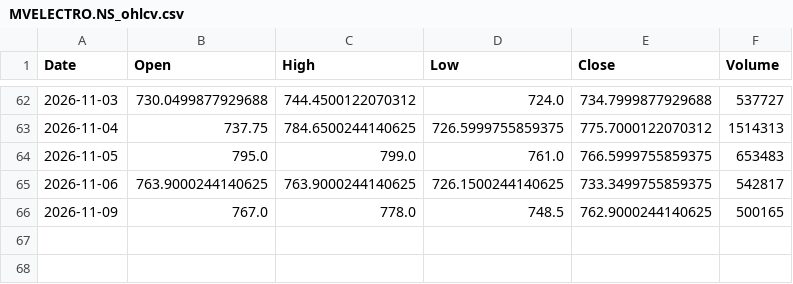
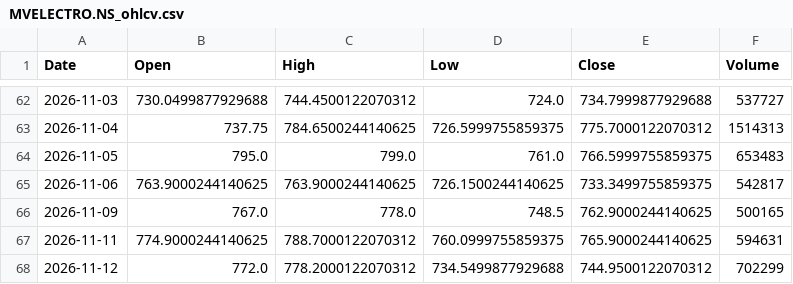
Before and after one commit to deepanshuswami8828-star/ipo-daily-rrg, a CSV file: data/MVELECTRO.NS_ohlcv.csv, drawn as a sheet; only a part is shown, gaps mark what is left out.

```diff
--- a/data/MVELECTRO.NS_ohlcv.csv
+++ b/data/MVELECTRO.NS_ohlcv.csv
@@ -66 +66,3 @@ Date,Open,High,Low,Close,Volume
 2026-11-09,767.0,778.0,748.5,762.9000244140625,500165
+2026-11-11,774.9000244140625,788.7000122070312,760.0999755859375,765.9000244140625,594631
+2026-11-12,772.0,778.2000122070312,734.5499877929688,744.9500122070312,702299
```
Also changed, not shown: data/AFFORDABLE.NS_ohlcv.csv, data/JSIPL.NS_ohlcv.csv, 50 other files.
